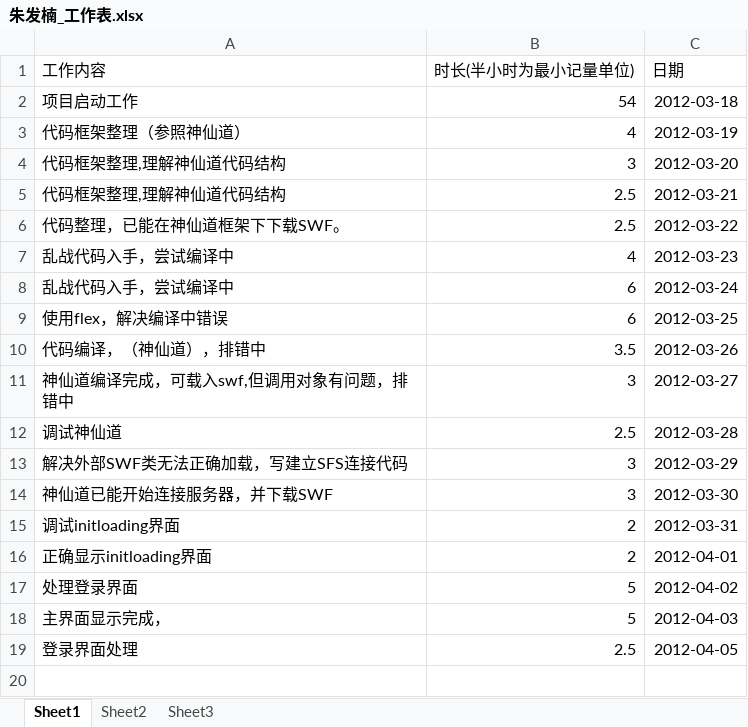
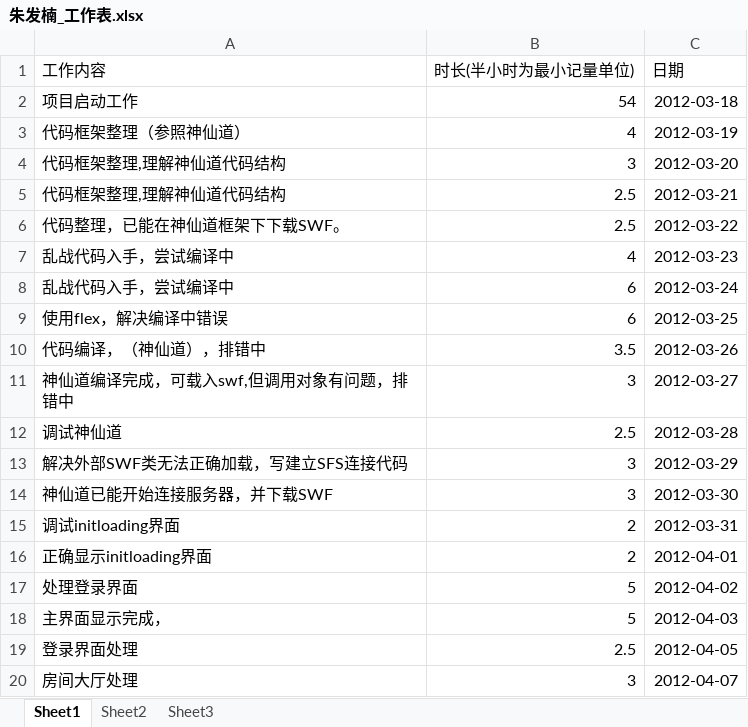
Before and after one commit to phicuong08/i-card-v1, an Excel workbook: work_log/朱发楠_工作表.xlsx, sheet Sheet1, drawn as a sheet; values as stored, in another font and other column widths than the file's, no borders; the diff names each change by its address in the sheet, - before the commit and + after, or states it on an @@ line.

```diff
--- a/work_log/朱发楠_工作表.xlsx (sheet Sheet1)
+++ b/work_log/朱发楠_工作表.xlsx (sheet Sheet1)
+row 20: 房间大厅处理 | 3 | 2012-04-07
```
